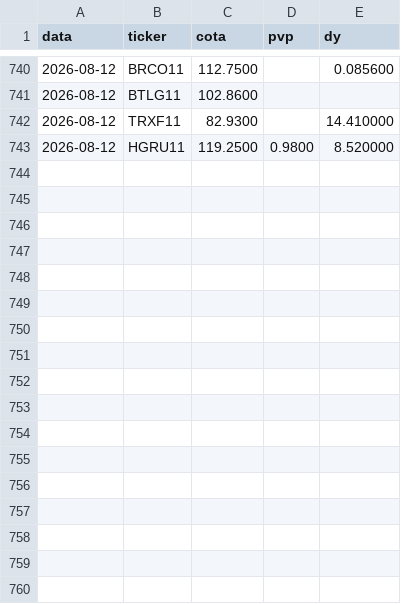
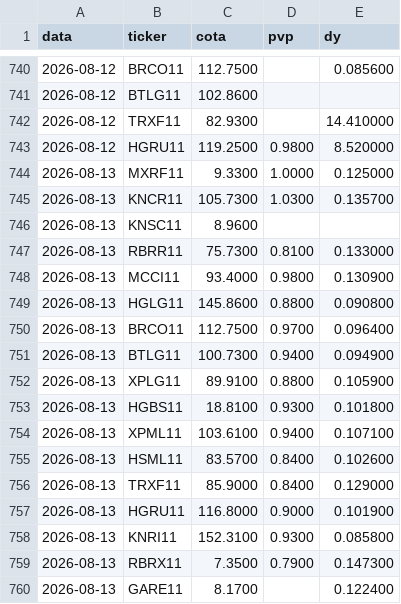
Before and after one commit to henriquebdasilva/analise-fiis, a CSV file: historico.csv, drawn as a sheet; only a part is shown, gaps mark what is left out.

```diff
--- a/historico.csv
+++ b/historico.csv
@@ -743 +743,18 @@ data,ticker,cota,pvp,dy
 2026-08-12,HGRU11,119.2500,0.9800,8.520000
+2026-08-13,MXRF11,9.3300,1.0000,0.125000
+2026-08-13,KNCR11,105.7300,1.0300,0.135700
+2026-08-13,KNSC11,8.9600,,
+2026-08-13,RBRR11,75.7300,0.8100,0.133000
+2026-08-13,MCCI11,93.4000,0.9800,0.130900
+2026-08-13,HGLG11,145.8600,0.8800,0.090800
+2026-08-13,BRCO11,112.7500,0.9700,0.096400
+2026-08-13,BTLG11,100.7300,0.9400,0.094900
+2026-08-13,XPLG11,89.9100,0.8800,0.105900
+2026-08-13,HGBS11,18.8100,0.9300,0.101800
+2026-08-13,XPML11,103.6100,0.9400,0.107100
+2026-08-13,HSML11,83.5700,0.8400,0.102600
+2026-08-13,TRXF11,85.9000,0.8400,0.129000
+2026-08-13,HGRU11,116.8000,0.9000,0.101900
+2026-08-13,KNRI11,152.3100,0.9300,0.085800
+2026-08-13,RBRX11,7.3500,0.7900,0.147300
+2026-08-13,GARE11,8.1700,,0.122400
```
